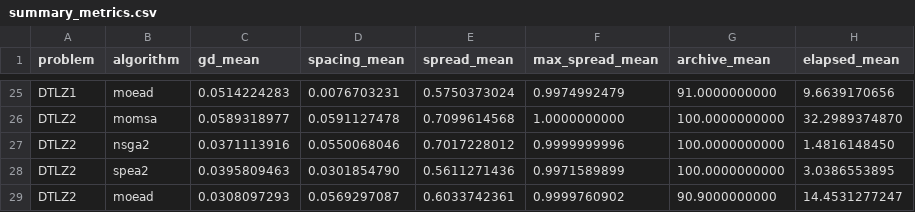
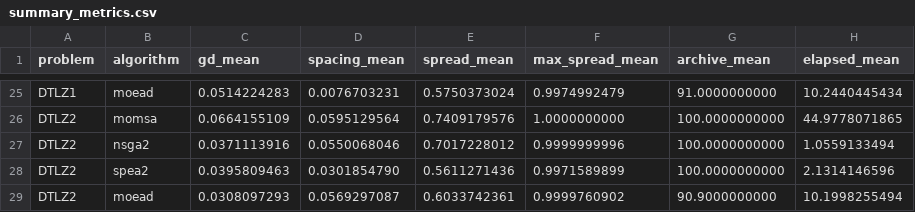
Before and after one commit to VivekChoudhary15/Multi-Objective-MothSwarmAlgo, a CSV file: outputs/summary_metrics.csv, drawn as a sheet; only a part is shown, gaps mark what is left out; the diff covers the shown part only; the diff names each change by its address in the sheet, - before the commit and + after, or states it on an @@ line.

```diff
--- a/outputs/summary_metrics.csv
+++ b/outputs/summary_metrics.csv
-H25 (elapsed_mean): 9.6639170656
+H25 (elapsed_mean): 10.2440445434
-C26 (gd_mean): 0.0589318977
+C26 (gd_mean): 0.0664155109
-D26 (spacing_mean): 0.0591127478
+D26 (spacing_mean): 0.0595129564
-E26 (spread_mean): 0.7099614568
+E26 (spread_mean): 0.7409179576
-H26 (elapsed_mean): 32.2989374870
+H26 (elapsed_mean): 44.9778071865
-H27 (elapsed_mean): 1.4816148450
+H27 (elapsed_mean): 1.0559133494
-H28 (elapsed_mean): 3.0386553895
+H28 (elapsed_mean): 2.1314146596
-H29 (elapsed_mean): 14.4531277247
+H29 (elapsed_mean): 10.1998255494
```
Also changed, not shown: 9 added rows, 9 removed rows and 14 edited cells elsewhere in this file, 21 other files.
